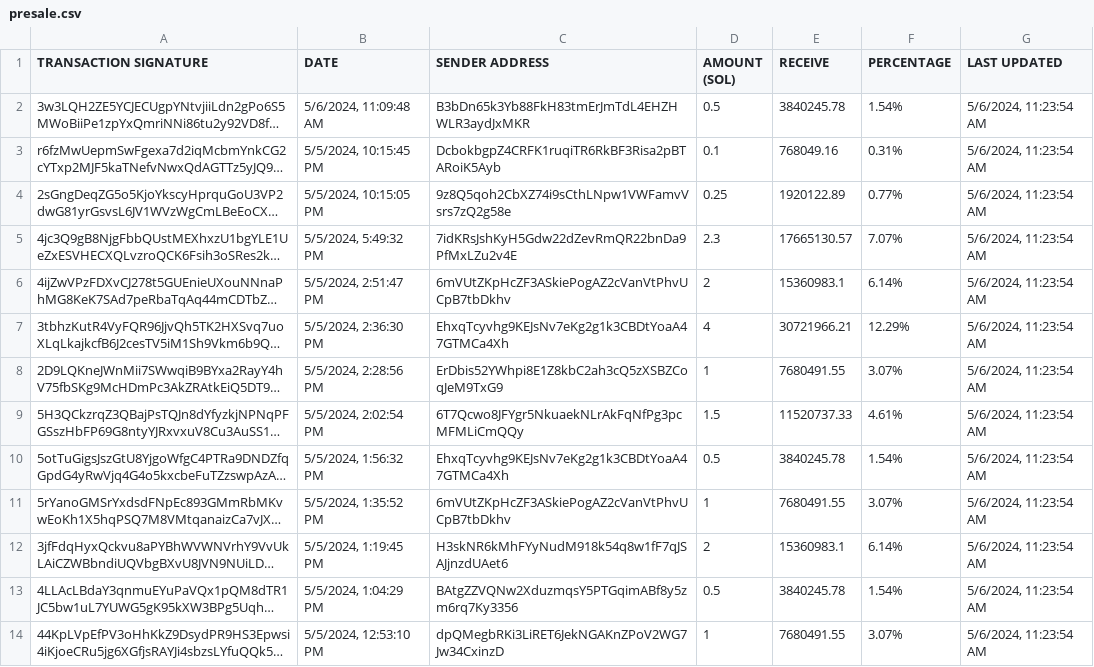
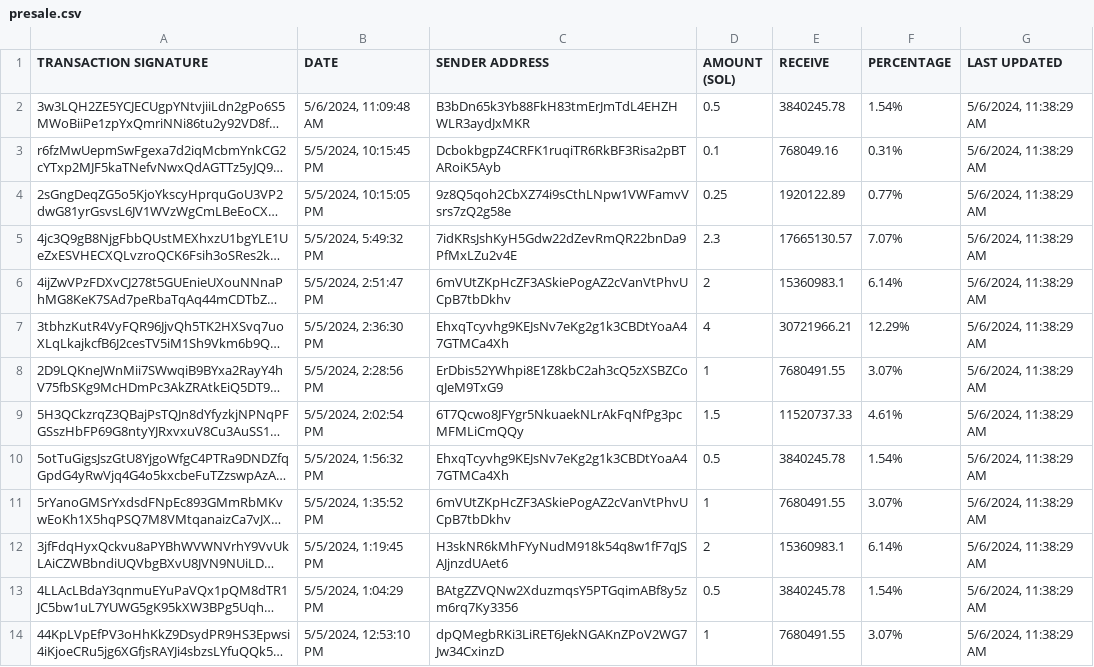
Before and after one commit to brorogans/fmlk, a CSV file: presale.csv, drawn as a sheet; only a part is shown; long unchanged cells end in …; the diff covers the shown part only; the diff names each change by its address in the sheet, - before the commit and + after, or states it on an @@ line.

Commit message:
Update from https://github.com/brorogans/presale/commit/409246adf7e8eb8536d068136c46ff33a68f7cab

```diff
--- a/presale.csv
+++ b/presale.csv
-G2:G14 (LAST UPDATED): 5/6/2024, 11:23:54 AM
+G2:G14 (LAST UPDATED): 5/6/2024, 11:38:29 AM
```
Also changed, not shown: 12 edited cells elsewhere in this file.
